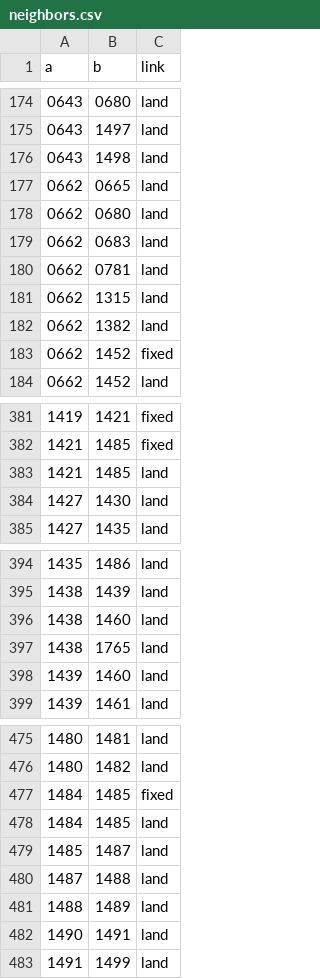
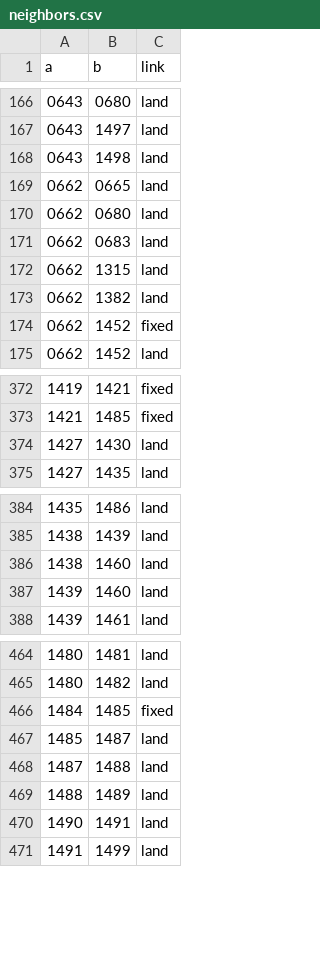
Before and after one commit to grehnen/akle, a CSV file: data/graphs/osm-2026-10-01/neighbors.csv, drawn as a sheet; only a part is shown, gaps mark what is left out; the diff covers the shown part only.

```diff
--- a/data/graphs/osm-2026-10-01/neighbors.csv
+++ b/data/graphs/osm-2026-10-01/neighbors.csv
@@ -179,3 +171,2 @@ a,b,link
 0662,0683,land
-0662,0781,land
 0662,1315,land
@@ -382,3 +373,2 @@ a,b,link
 1421,1485,fixed
-1421,1485,land
 1427,1430,land
@@ -396,3 +386,2 @@ a,b,link
 1438,1460,land
-1438,1765,land
 1439,1460,land
@@ -477,3 +466,2 @@ a,b,link
 1484,1485,fixed
-1484,1485,land
 1485,1487,land
```
Also changed, not shown: 8 removed rows elsewhere in this file, data/graphs/osm-2026-10-01/fixed-links.csv, data/graphs/osm-2026-10-01/land-borders.csv, 5 other files.
